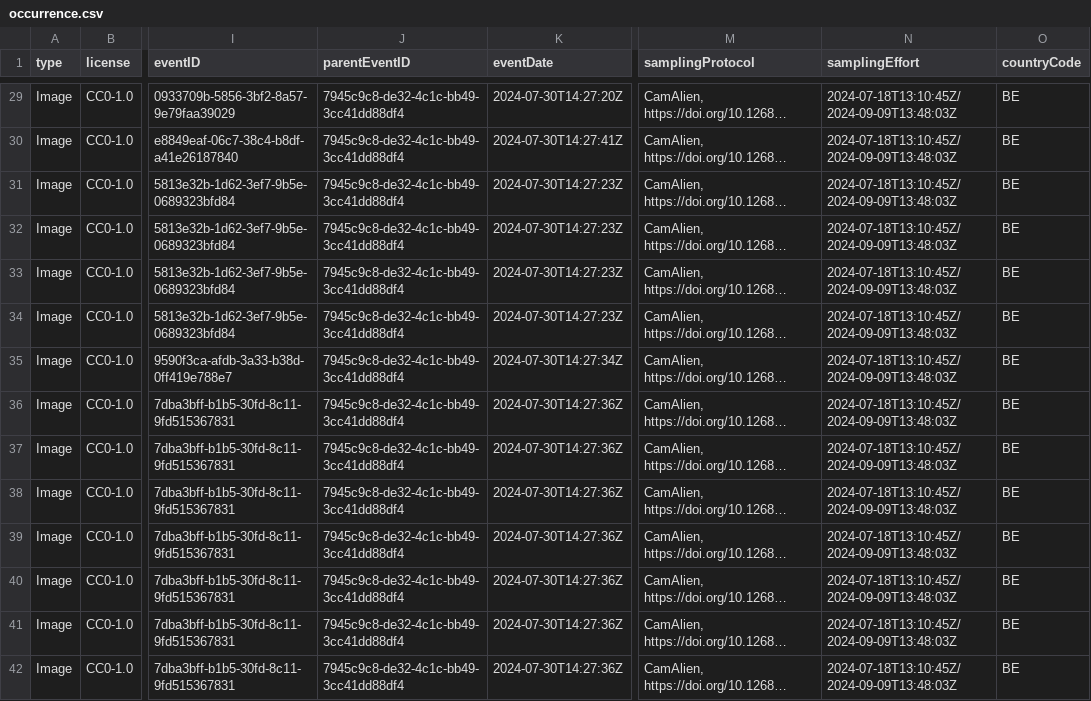
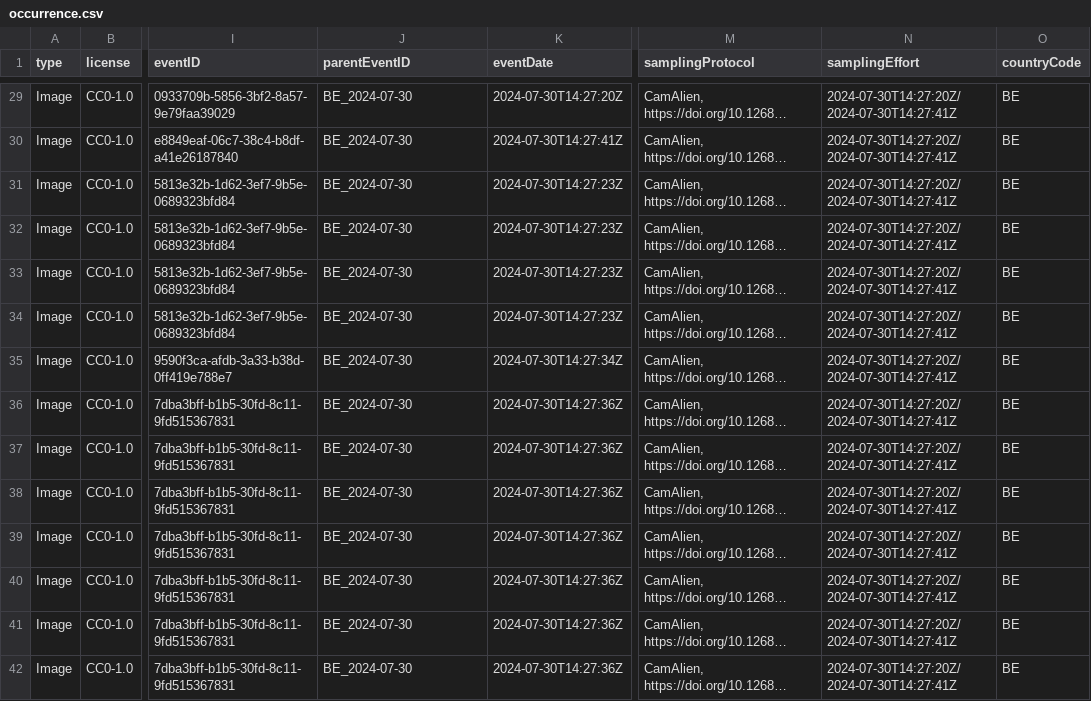
Before and after one commit to inbo/ias-pilot, a CSV file: data/processed/BE/occurrence.csv, drawn as a sheet; only a part is shown, gaps mark what is left out; long unchanged cells end in …; the diff covers the shown part only; the diff names each change by its address in the sheet, - before the commit and + after, or states it on an @@ line.

Commit message:
Undo change in parentEventID
sessionid = for the whole season. So this sessionid is for Belgium2024. We thus create an id for each day and country seperately.

```diff
--- a/data/processed/BE/occurrence.csv
+++ b/data/processed/BE/occurrence.csv
-J29:J42 (parentEventID): 7945c9c8-de32-4c1c-bb49-3cc41dd88df4
+J29:J42 (parentEventID): BE_2024-07-30
-N29:N42 (samplingEffort): 2024-07-18T13:10:45Z/2024-09-09T13:48:03Z
+N29:N42 (samplingEffort): 2024-07-30T14:27:20Z/2024-07-30T14:27:41Z
```
Also changed, not shown: 172 edited cells elsewhere in this file, 1 other file.
